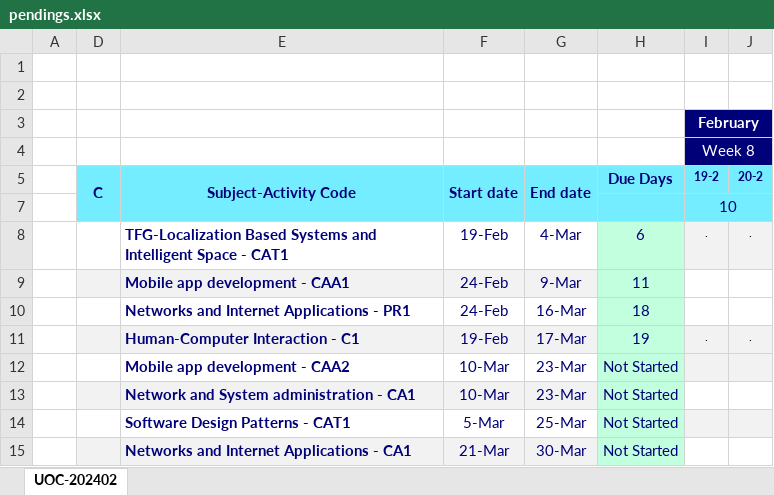
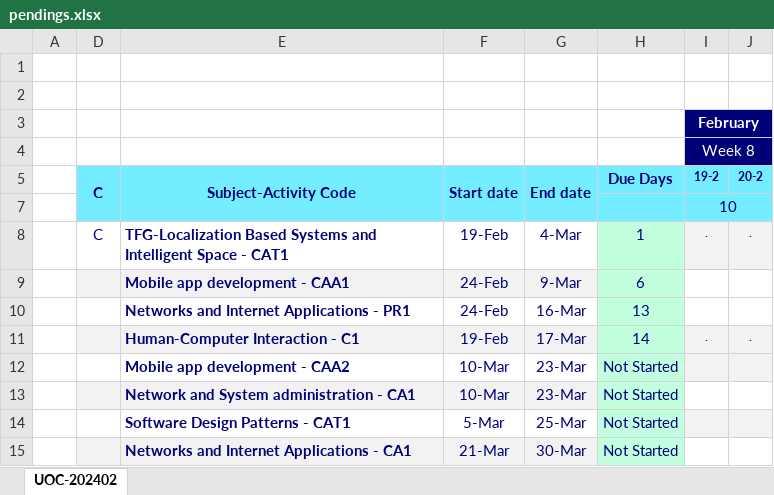
Before and after one commit to nicodalessandro11/UOC-2025-01, an Excel workbook: zz_utils/pendings.xlsx, sheet UOC-202402, drawn as a sheet; only a part is shown; values as stored, in another font and other column widths than the file's, no borders; conditional formats not drawn; the diff names each change by its address in the sheet, - before the commit and + after, or states it on an @@ line.

```diff
--- a/zz_utils/pendings.xlsx (sheet UOC-202402)
+++ b/zz_utils/pendings.xlsx (sheet UOC-202402)
-D8 (C): (empty)
+D8 (C): C
-H8 (Due Days): 6
+H8 (Due Days): 1
-H9 (Due Days): 11
+H9 (Due Days): 6
-H10 (Due Days): 18
+H10 (Due Days): 13
-H11 (Due Days): 19
+H11 (Due Days): 14
```
Also changed, not shown: Bachelor's Degree Final Project/CAT1/are-you-queryous-planning.xlsx.xlsx, 53 other files.
